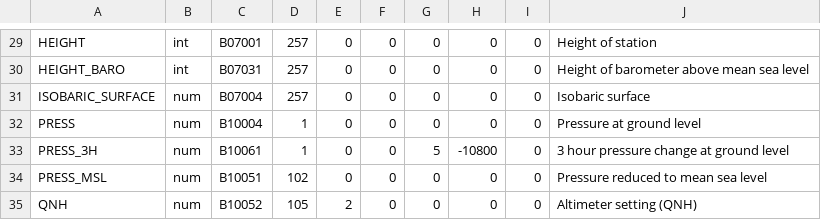
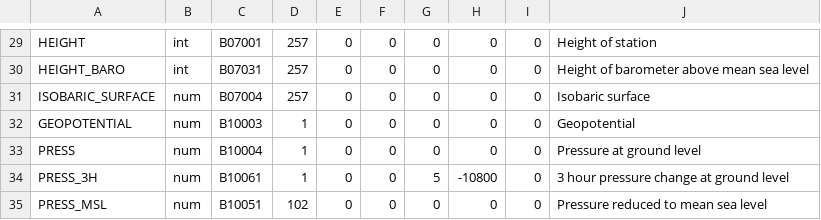
Before and after one commit to ARPA-SIMC/dballe, a CSV file: dballe/msg/vars.csv, drawn as a sheet; only a part is shown, gaps mark what is left out; the shorter side is filled out with more unchanged rows.

Commit message:
r2993@viaza:  enrico | 2007-03-07 19:34:36 +0100  Implemented special import and export for synop high level station BUFR reports
git-svn-id: https://svn.smr.arpa.emr.it/dballe/dballe/trunk@1735 5c06e07b-eeef-0310-a3fe-9f68d50baefc

```diff
--- a/dballe/msg/vars.csv
+++ b/dballe/msg/vars.csv
@@ -31,2 +31,3 @@ HEIGHT_BARO,		int,	B07031,		257,  0, 0,		0,      0, 0, Height of barometer above
 ISOBARIC_SURFACE,	num,	B07004,		257,  0, 0,		0,      0, 0, Isobaric surface
+GEOPOTENTIAL,		num,	B10003,		  1,  0, 0,		0,      0, 0, Geopotential
 PRESS,			num,	B10004,		  1,  0, 0,		0,      0, 0, Pressure at ground level
```
Also changed, not shown: 3 other files.
